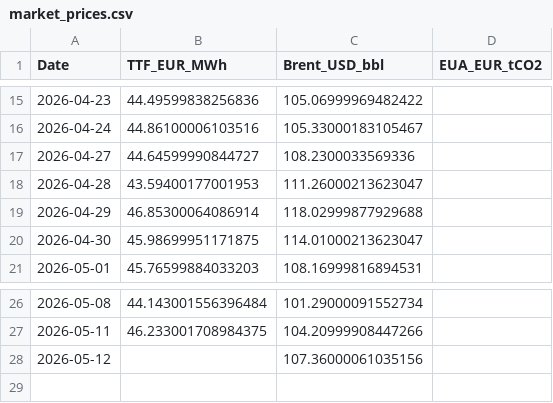
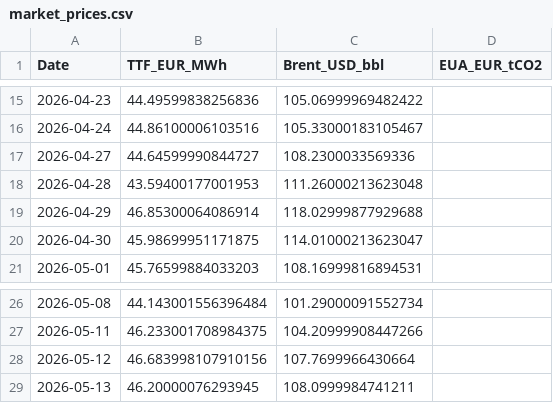
Before and after one commit to TomSRemy/PPA-Dashboard, a CSV file: ppa_dashboard/data/market_prices.csv, drawn as a sheet; only a part is shown, gaps mark what is left out.

```diff
--- a/ppa_dashboard/data/market_prices.csv
+++ b/ppa_dashboard/data/market_prices.csv
@@ -17,3 +17,3 @@ Date,TTF_EUR_MWh,Brent_USD_bbl,EUA_EUR_tCO2
 2026-04-27,44.64599990844727,108.2300033569336,
-2026-04-28,43.59400177001953,111.26000213623047,
+2026-04-28,43.59400177001953,111.26000213623048,
 2026-04-29,46.85300064086914,118.02999877929688,
@@ -27,2 +27,3 @@ Date,TTF_EUR_MWh,Brent_USD_bbl,EUA_EUR_tCO2
 2026-05-11,46.233001708984375,104.20999908447266,
-2026-05-12,,107.36000061035156,
+2026-05-12,46.683998107910156,107.7699966430664,
+2026-05-13,46.20000076293945,108.0999984741211,
```
